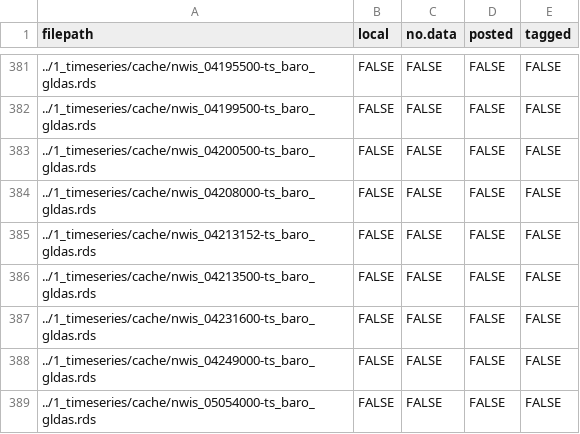
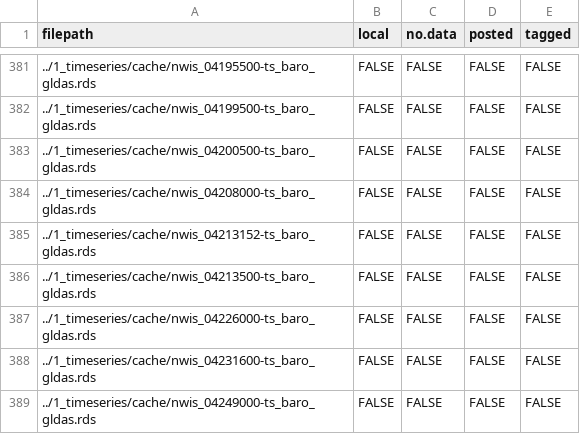
Before and after one commit to aappling-usgs/stream_metab_usa, a TSV file: 1_timeseries/out/files_ts_baro_gldas.tsv, drawn as a sheet; only a part is shown, gaps mark what is left out; the shorter side is filled out with more unchanged rows; the diff names each change by its address in the sheet, - before the commit and + after, or states it on an @@ line.

```diff
--- a/1_timeseries/out/files_ts_baro_gldas.tsv
+++ b/1_timeseries/out/files_ts_baro_gldas.tsv
+row 387: ../1_timeseries/cache/nwis_04226000-ts_baro_gldas.rds | FALSE | FALSE | FALSE | FALSE
```
Also changed, not shown: 1_timeseries/out/files_ts_disch_nwis.tsv, 1_timeseries/out/files_ts_doobs_nwis.tsv, 10 other files.
